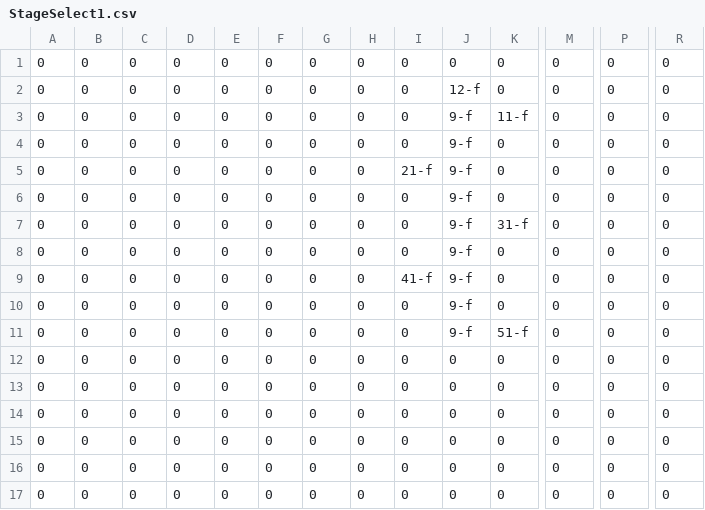
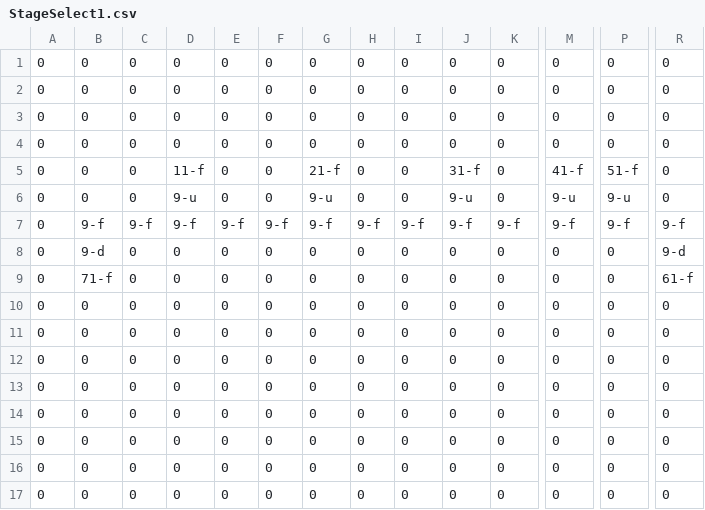
Before and after one commit to makimaki501/Twins2, a CSV file: MusicGame/bin/Windows/x86/Release/Content/csv/StageSelect1.csv, drawn as a sheet; only a part is shown, gaps mark what is left out; removed rows and columns are numbered as before the commit, all else as after; rows hold the shown columns only; the diff names each change by its address in the sheet, - before the commit and + after, or states it on an @@ line.

```diff
--- a/MusicGame/bin/Windows/x86/Release/Content/csv/StageSelect1.csv
+++ b/MusicGame/bin/Windows/x86/Release/Content/csv/StageSelect1.csv
-J2: 12-f
+J2: 0
-J3:J4: 9-f
+J3:J4: 0
-K3: 11-f
+K3: 0
-D5: 0
+D5: 11-f
-G5: 0
+G5: 21-f
-I5: 21-f
+I5: 0
-J5: 9-f
+J5: 31-f
-M5: 0
+M5: 41-f
-P5: 0
+P5: 51-f
-D6: 0
+D6: 9-u
-G6: 0
+G6: 9-u
-J6: 9-f
+J6: 9-u
-M6: 0
+M6: 9-u
-P6: 0
+P6: 9-u
-row 7: 0 | 0 | 0 | 0 | 0 | 0 | 0 | 0 | 0 | 9-f | 31-f | 0 | 0 | 0
+row 7: 0 | 9-f | 9-f | 9-f | 9-f | 9-f | 9-f | 9-f | 9-f | 9-f | 9-f | 9-f | 9-f | 9-f
-B8: 0
+B8: 9-d
-J8:J11: 9-f
+J8:J11: 0
-R8: 0
+R8: 9-d
-B9: 0
+B9: 71-f
-I9: 41-f
+I9: 0
-R9: 0
+R9: 61-f
-K11: 51-f
+K11: 0
```
Also changed, not shown: MusicGame/bin/Windows/x86/Release/Content/csv/StageSelect2.csv, 30 other files.
